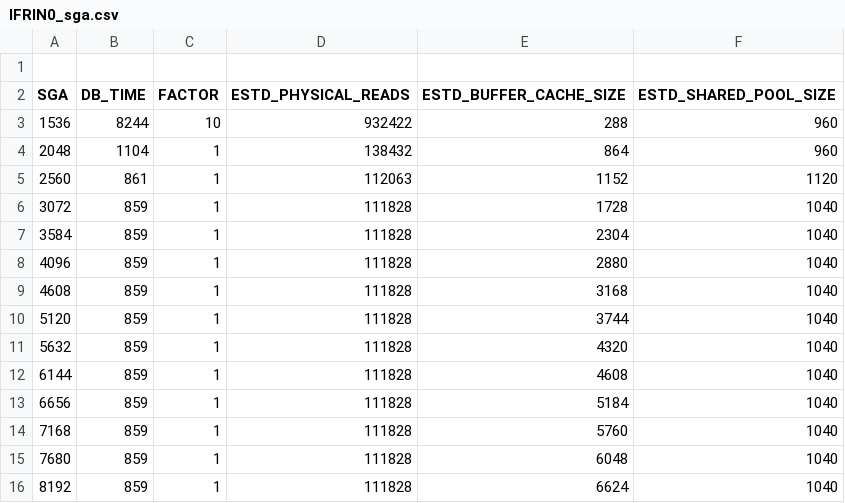
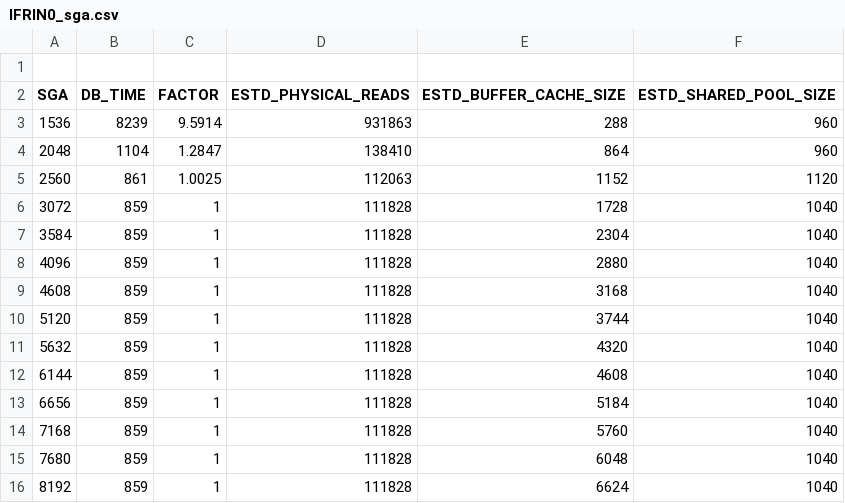
Before and after one commit to unpetee/getocidisks, a CSV file: IFRIN0_sga.csv, drawn as a sheet.

```diff
--- a/IFRIN0_sga.csv
+++ b/IFRIN0_sga.csv
@@ -2,5 +2,5 @@
 "SGA","DB_TIME","FACTOR","ESTD_PHYSICAL_READS","ESTD_BUFFER_CACHE_SIZE","ESTD_SHARED_POOL_SIZE"
-1536,8244,10,932422,288,960
-2048,1104,1,138432,864,960
-2560,861,1,112063,1152,1120
+1536,8239,9.5914,931863,288,960
+2048,1104,1.2847,138410,864,960
+2560,861,1.0025,112063,1152,1120
 3072,859,1,111828,1728,1040
```
Also changed, not shown: IPERI0_sga.csv, ISIGO0_sga.csv, 9 other files.
